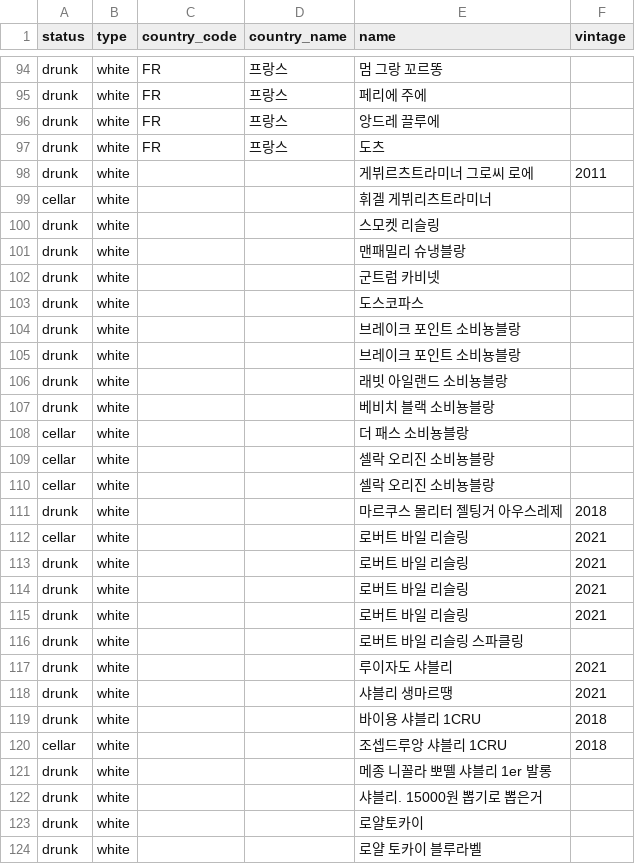
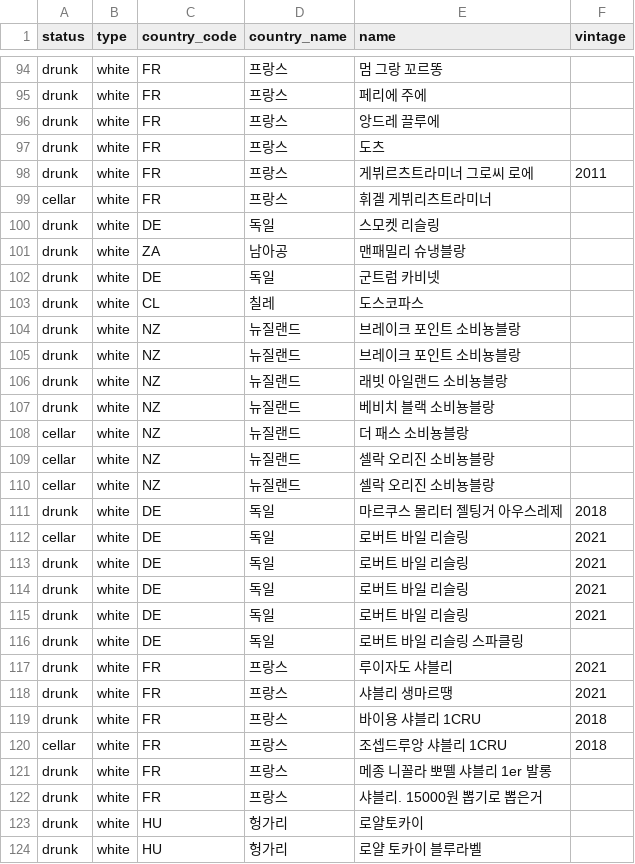
Before and after one commit to vivaca86/wine, a TSV file: wine-list-organized.tsv, drawn as a sheet; only a part is shown, gaps mark what is left out; the diff covers the shown part only.

Commit message:
Classify remaining wine countries

```diff
--- a/wine-list-organized.tsv
+++ b/wine-list-organized.tsv
@@ -97,28 +97,28 @@ drunk	white	FR	프랑스	앙드레 끌루에
 drunk	white	FR	프랑스	도츠
-drunk	white			게뷔르츠트라미너 그로씨 로에	2011
-cellar	white			휘겔 게뷔리츠트라미너
-drunk	white			스모켓 리슬링
-drunk	white			맨패밀리 슈냉블랑
-drunk	white			군트럼 카비넷
-drunk	white			도스코파스
-drunk	white			브레이크 포인트 소비뇽블랑
-drunk	white			브레이크 포인트 소비뇽블랑
-drunk	white			래빗 아일랜드 소비뇽블랑
-drunk	white			베비치 블랙 소비뇽블랑
-cellar	white			더 패스 소비뇽블랑
-cellar	white			셀락 오리진 소비뇽블랑
-cellar	white			셀락 오리진 소비뇽블랑
-drunk	white			마르쿠스 몰리터 젤팅거 아우스레제	2018
-cellar	white			로버트 바일 리슬링	2021
-drunk	white			로버트 바일 리슬링	2021
-drunk	white			로버트 바일 리슬링	2021
-drunk	white			로버트 바일 리슬링	2021
-drunk	white			로버트 바일 리슬링 스파클링
-drunk	white			루이자도 샤블리	2021
-drunk	white			샤블리 생마르땡	2021
-drunk	white			바이용 샤블리 1CRU	2018
-cellar	white			조셉드루앙 샤블리 1CRU	2018
-drunk	white			메종 니꼴라 뽀뗄 샤블리 1er 발롱
-drunk	white			샤블리. 15000원 뽑기로 뽑은거
-drunk	white			로얄토카이
-drunk	white			로얄 토카이 블루라벨
+drunk	white	FR	프랑스	게뷔르츠트라미너 그로씨 로에	2011
+cellar	white	FR	프랑스	휘겔 게뷔리츠트라미너
+drunk	white	DE	독일	스모켓 리슬링
+drunk	white	ZA	남아공	맨패밀리 슈냉블랑
+drunk	white	DE	독일	군트럼 카비넷
+drunk	white	CL	칠레	도스코파스
+drunk	white	NZ	뉴질랜드	브레이크 포인트 소비뇽블랑
+drunk	white	NZ	뉴질랜드	브레이크 포인트 소비뇽블랑
+drunk	white	NZ	뉴질랜드	래빗 아일랜드 소비뇽블랑
+drunk	white	NZ	뉴질랜드	베비치 블랙 소비뇽블랑
+cellar	white	NZ	뉴질랜드	더 패스 소비뇽블랑
+cellar	white	NZ	뉴질랜드	셀락 오리진 소비뇽블랑
+cellar	white	NZ	뉴질랜드	셀락 오리진 소비뇽블랑
+drunk	white	DE	독일	마르쿠스 몰리터 젤팅거 아우스레제	2018
+cellar	white	DE	독일	로버트 바일 리슬링	2021
+drunk	white	DE	독일	로버트 바일 리슬링	2021
+drunk	white	DE	독일	로버트 바일 리슬링	2021
+drunk	white	DE	독일	로버트 바일 리슬링	2021
+drunk	white	DE	독일	로버트 바일 리슬링 스파클링
+drunk	white	FR	프랑스	루이자도 샤블리	2021
+drunk	white	FR	프랑스	샤블리 생마르땡	2021
+drunk	white	FR	프랑스	바이용 샤블리 1CRU	2018
+cellar	white	FR	프랑스	조셉드루앙 샤블리 1CRU	2018
+drunk	white	FR	프랑스	메종 니꼴라 뽀뗄 샤블리 1er 발롱
+drunk	white	FR	프랑스	샤블리. 15000원 뽑기로 뽑은거
+drunk	white	HU	헝가리	로얄토카이
+drunk	white	HU	헝가리	로얄 토카이 블루라벨
```
Also changed, not shown: 48 edited cells elsewhere in this file, 1 other file.
